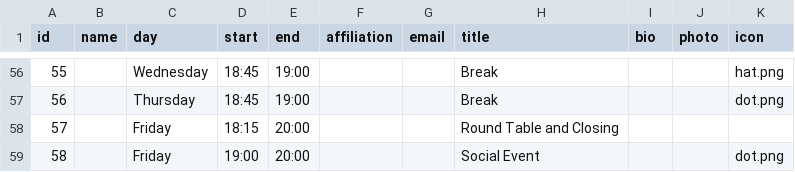
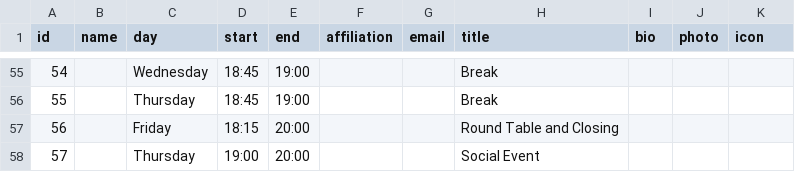
Before and after one commit to biomedvis/biomedvis.github.io, a CSV file: _data/program.csv, drawn as a sheet; only a part is shown, gaps mark what is left out; addresses are those after the commit; the diff covers the shown part only; the diff names each change by its address in the sheet, - before the commit and + after, or states it on an @@ line.

```diff
--- a/_data/program.csv
+++ b/_data/program.csv
@@ column A (id) renumbered from row 8 down @@
-K55 (icon): hat.png
+K55 (icon): (empty)
-K56 (icon): dot.png
+K56 (icon): (empty)
-C58 (day): Friday
+C58 (day): Thursday
-K58 (icon): dot.png
+K58 (icon): (empty)
```
Also changed, not shown: 1 removed row and 58 edited cells elsewhere in this file, 15 other files.
